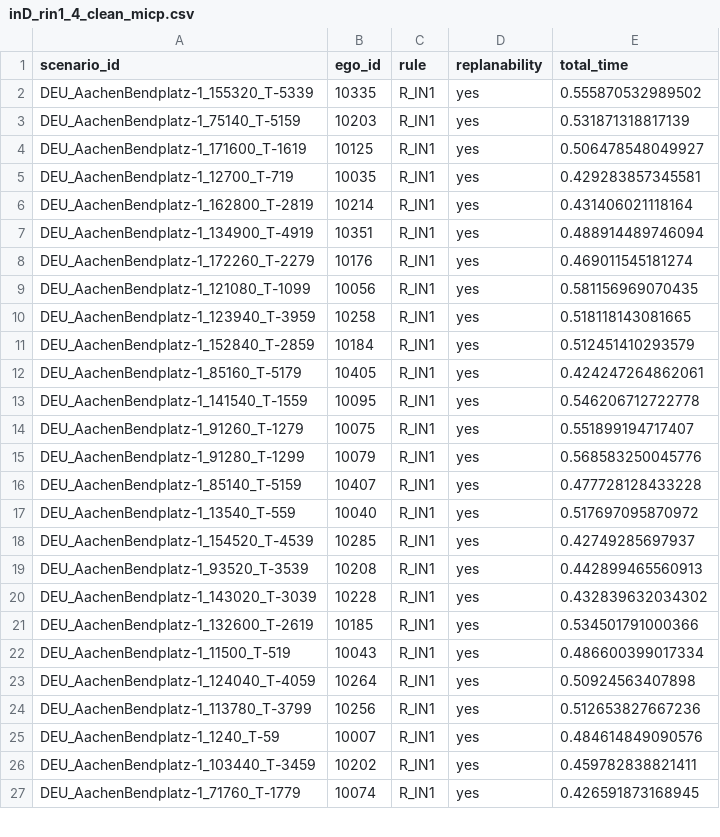
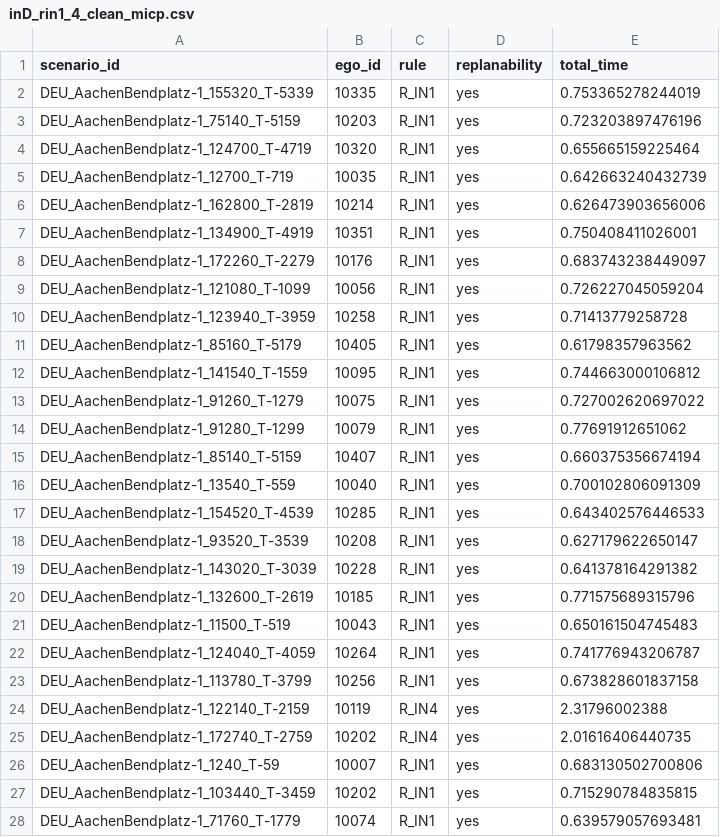
Before and after one commit to LiShuaiyi/vp-repairer, a CSV file: evaluation/plot/inD_rin1_4_clean_micp.csv, drawn as a sheet; only a part is shown; the diff covers the shown part only.

Commit message:
fix comparison of micp with boxplot

```diff
--- a/evaluation/plot/inD_rin1_4_clean_micp.csv
+++ b/evaluation/plot/inD_rin1_4_clean_micp.csv
@@ -1,27 +1,28 @@
 scenario_id,ego_id,rule,replanability,total_time
-DEU_AachenBendplatz-1_155320_T-5339,10335,R_IN1,yes,0.555870532989502
-DEU_AachenBendplatz-1_75140_T-5159,10203,R_IN1,yes,0.531871318817139
-DEU_AachenBendplatz-1_171600_T-1619,10125,R_IN1,yes,0.506478548049927
-DEU_AachenBendplatz-1_12700_T-719,10035,R_IN1,yes,0.429283857345581
-DEU_AachenBendplatz-1_162800_T-2819,10214,R_IN1,yes,0.431406021118164
-DEU_AachenBendplatz-1_134900_T-4919,10351,R_IN1,yes,0.488914489746094
-DEU_AachenBendplatz-1_172260_T-2279,10176,R_IN1,yes,0.469011545181274
-DEU_AachenBendplatz-1_121080_T-1099,10056,R_IN1,yes,0.581156969070435
-DEU_AachenBendplatz-1_123940_T-3959,10258,R_IN1,yes,0.518118143081665
-DEU_AachenBendplatz-1_152840_T-2859,10184,R_IN1,yes,0.512451410293579
-DEU_AachenBendplatz-1_85160_T-5179,10405,R_IN1,yes,0.424247264862061
-DEU_AachenBendplatz-1_141540_T-1559,10095,R_IN1,yes,0.546206712722778
-DEU_AachenBendplatz-1_91260_T-1279,10075,R_IN1,yes,0.551899194717407
-DEU_AachenBendplatz-1_91280_T-1299,10079,R_IN1,yes,0.568583250045776
-DEU_AachenBendplatz-1_85140_T-5159,10407,R_IN1,yes,0.477728128433228
-DEU_AachenBendplatz-1_13540_T-559,10040,R_IN1,yes,0.517697095870972
-DEU_AachenBendplatz-1_154520_T-4539,10285,R_IN1,yes,0.42749285697937
-DEU_AachenBendplatz-1_93520_T-3539,10208,R_IN1,yes,0.442899465560913
-DEU_AachenBendplatz-1_143020_T-3039,10228,R_IN1,yes,0.432839632034302
-DEU_AachenBendplatz-1_132600_T-2619,10185,R_IN1,yes,0.534501791000366
-DEU_AachenBendplatz-1_11500_T-519,10043,R_IN1,yes,0.486600399017334
-DEU_AachenBendplatz-1_124040_T-4059,10264,R_IN1,yes,0.50924563407898
-DEU_AachenBendplatz-1_113780_T-3799,10256,R_IN1,yes,0.512653827667236
-DEU_AachenBendplatz-1_1240_T-59,10007,R_IN1,yes,0.484614849090576
-DEU_AachenBendplatz-1_103440_T-3459,10202,R_IN1,yes,0.459782838821411
-DEU_AachenBendplatz-1_71760_T-1779,10074,R_IN1,yes,0.426591873168945
+DEU_AachenBendplatz-1_155320_T-5339,10335,R_IN1,yes,0.753365278244019
+DEU_AachenBendplatz-1_75140_T-5159,10203,R_IN1,yes,0.723203897476196
+DEU_AachenBendplatz-1_124700_T-4719,10320,R_IN1,yes,0.655665159225464
+DEU_AachenBendplatz-1_12700_T-719,10035,R_IN1,yes,0.642663240432739
+DEU_AachenBendplatz-1_162800_T-2819,10214,R_IN1,yes,0.626473903656006
+DEU_AachenBendplatz-1_134900_T-4919,10351,R_IN1,yes,0.750408411026001
+DEU_AachenBendplatz-1_172260_T-2279,10176,R_IN1,yes,0.683743238449097
+DEU_AachenBendplatz-1_121080_T-1099,10056,R_IN1,yes,0.726227045059204
+DEU_AachenBendplatz-1_123940_T-3959,10258,R_IN1,yes,0.71413779258728
+DEU_AachenBendplatz-1_85160_T-5179,10405,R_IN1,yes,0.61798357963562
+DEU_AachenBendplatz-1_141540_T-1559,10095,R_IN1,yes,0.744663000106812
+DEU_AachenBendplatz-1_91260_T-1279,10075,R_IN1,yes,0.727002620697022
+DEU_AachenBendplatz-1_91280_T-1299,10079,R_IN1,yes,0.77691912651062
+DEU_AachenBendplatz-1_85140_T-5159,10407,R_IN1,yes,0.660375356674194
+DEU_AachenBendplatz-1_13540_T-559,10040,R_IN1,yes,0.700102806091309
+DEU_AachenBendplatz-1_154520_T-4539,10285,R_IN1,yes,0.643402576446533
+DEU_AachenBendplatz-1_93520_T-3539,10208,R_IN1,yes,0.627179622650147
+DEU_AachenBendplatz-1_143020_T-3039,10228,R_IN1,yes,0.641378164291382
+DEU_AachenBendplatz-1_132600_T-2619,10185,R_IN1,yes,0.771575689315796
+DEU_AachenBendplatz-1_11500_T-519,10043,R_IN1,yes,0.650161504745483
+DEU_AachenBendplatz-1_124040_T-4059,10264,R_IN1,yes,0.741776943206787
+DEU_AachenBendplatz-1_113780_T-3799,10256,R_IN1,yes,0.673828601837158
+DEU_AachenBendplatz-1_122140_T-2159,10119,R_IN4,yes,2.31796002388
+DEU_AachenBendplatz-1_172740_T-2759,10202,R_IN4,yes,2.01616406440735
+DEU_AachenBendplatz-1_1240_T-59,10007,R_IN1,yes,0.683130502700806
+DEU_AachenBendplatz-1_103440_T-3459,10202,R_IN1,yes,0.715290784835815
+DEU_AachenBendplatz-1_71760_T-1779,10074,R_IN1,yes,0.639579057693481
```
Also changed, not shown: 6 added rows, 1 removed row and 62 edited cells elsewhere in this file, 1 other file.
